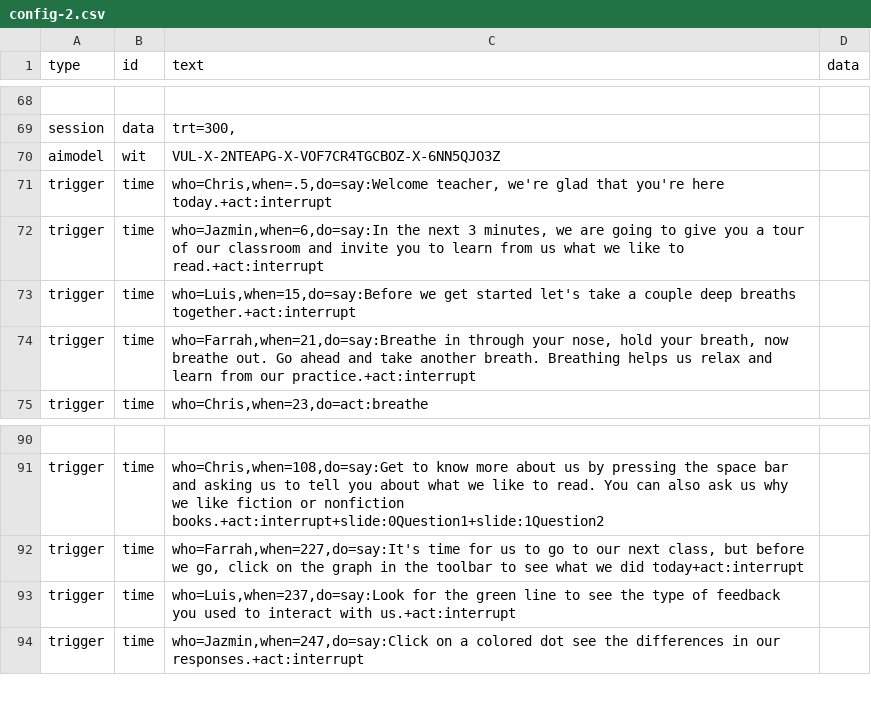
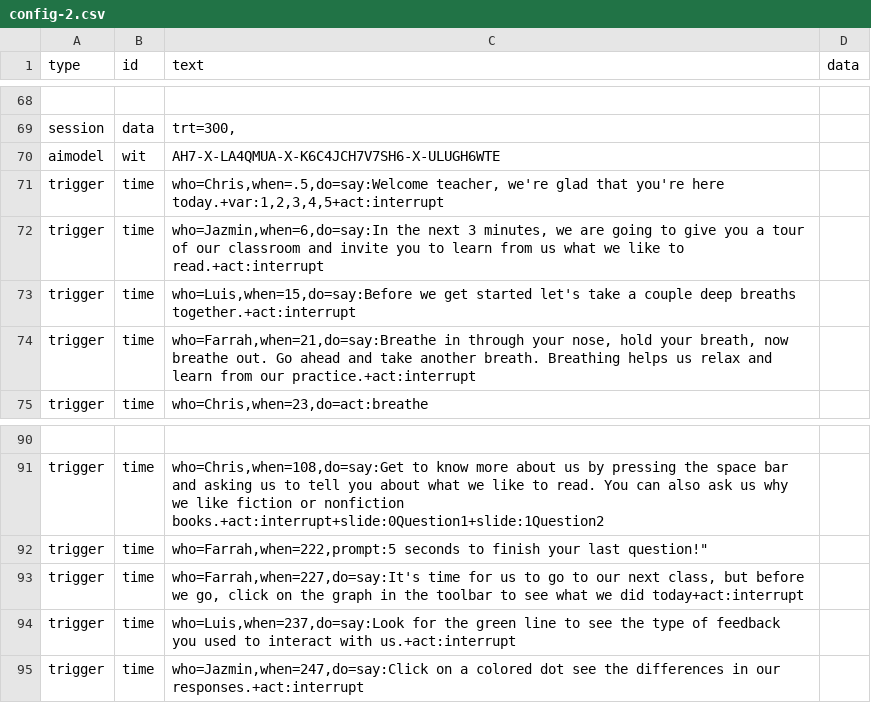
Before and after one commit to bferster/liza, a CSV file: data/config-2.csv, drawn as a sheet; only a part is shown, gaps mark what is left out; the diff names each change by its address in the sheet, - before the commit and + after, or states it on an @@ line.

```diff
--- a/data/config-2.csv
+++ b/data/config-2.csv
-C70 (text): VUL-X-2NTEAPG-X-VOF7CR4TGCBOZ-X-6NN5QJO3Z
+C70 (text): AH7-X-LA4QMUA-X-K6C4JCH7V7SH6-X-ULUGH6WTE
-C71 (text): …you're here today.+act:interrupt
+C71 (text): …you're here today.+var:1,2,3,4,5+act:interrupt
+row 92: trigger | time | who=Farrah,when=222,prompt:5 seconds to finish your last question!"
```
Also changed, not shown: data/responses-3.csv, 5 other files.
